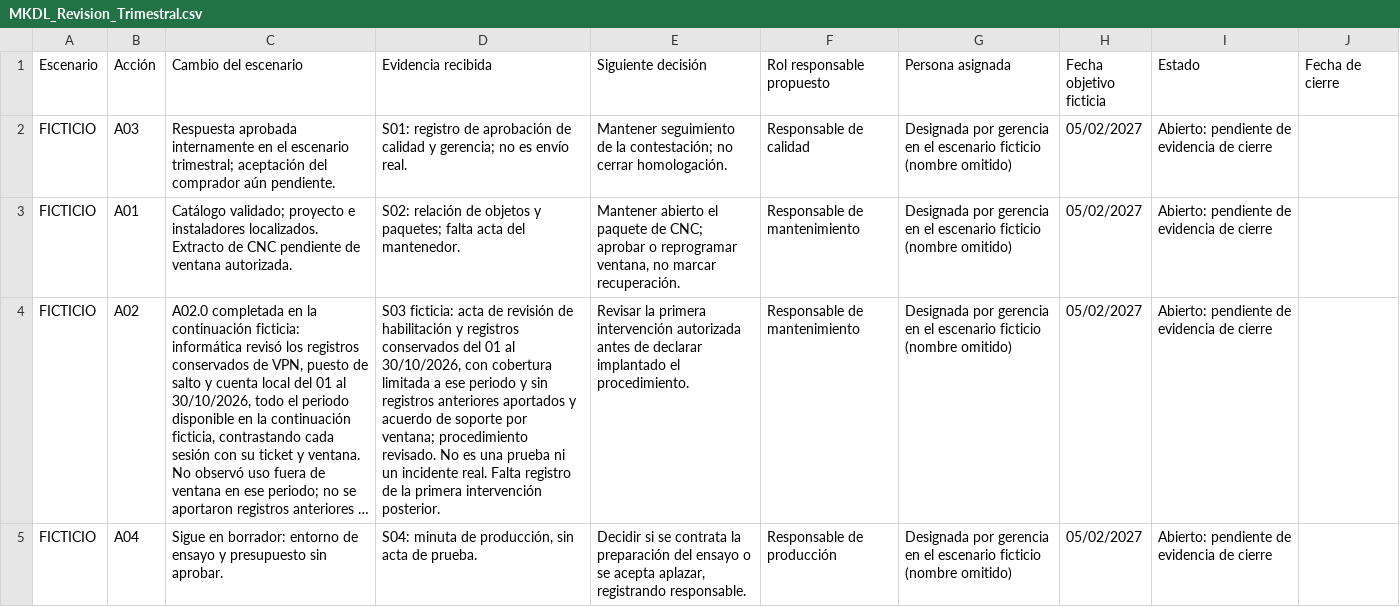
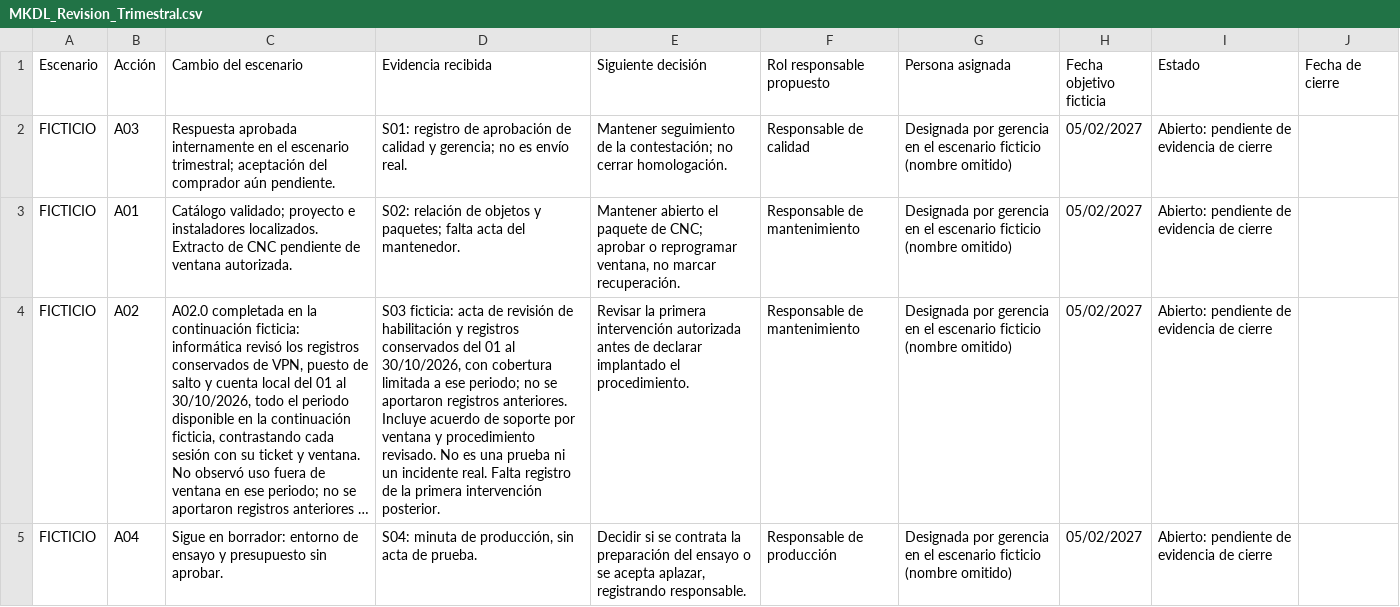
Before and after one commit to Mysthrala-Kurogane-Defense-Labs/mysthrala-kurogane-defense-labs.github.io, a CSV file: assets/MKDL_Revision_Trimestral.csv, drawn as a sheet; long unchanged cells end in …; the diff names each change by its address in the sheet, - before the commit and + after, or states it on an @@ line.

```diff
--- a/assets/MKDL_Revision_Trimestral.csv
+++ b/assets/MKDL_Revision_Trimestral.csv
-D4 (Evidencia recibida): …a ese periodo y sin registros anteriores aportados y acuerdo de soporte por ventana; procedimiento revisado.…
+D4 (Evidencia recibida): …a ese periodo; no se aportaron registros anteriores. Incluye acuerdo de soporte por ventana y procedimiento revisado.…
```
Also changed, not shown: 4 other files.
